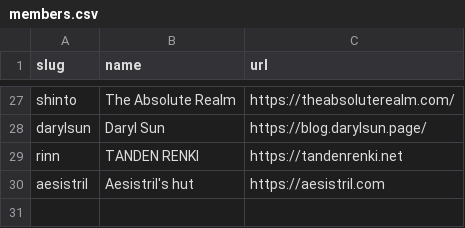
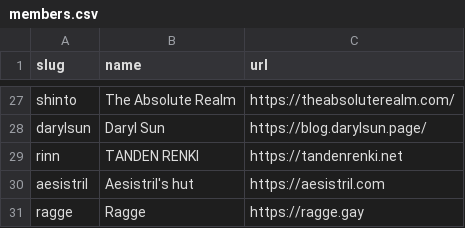
Before and after one commit to mincerafter42/cuddler-webring, a CSV file: _data/members.csv, drawn as a sheet; only a part is shown, gaps mark what is left out; the diff names each change by its address in the sheet, - before the commit and + after, or states it on an @@ line.

Commit message:
Update members.csv
Added my domain to the webring

```diff
--- a/_data/members.csv
+++ b/_data/members.csv
+row 31: ragge | Ragge | https://ragge.gay
```
